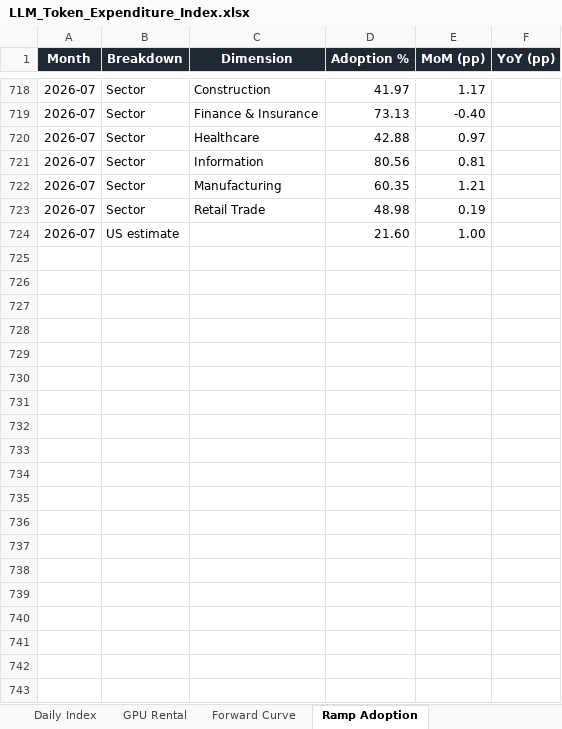
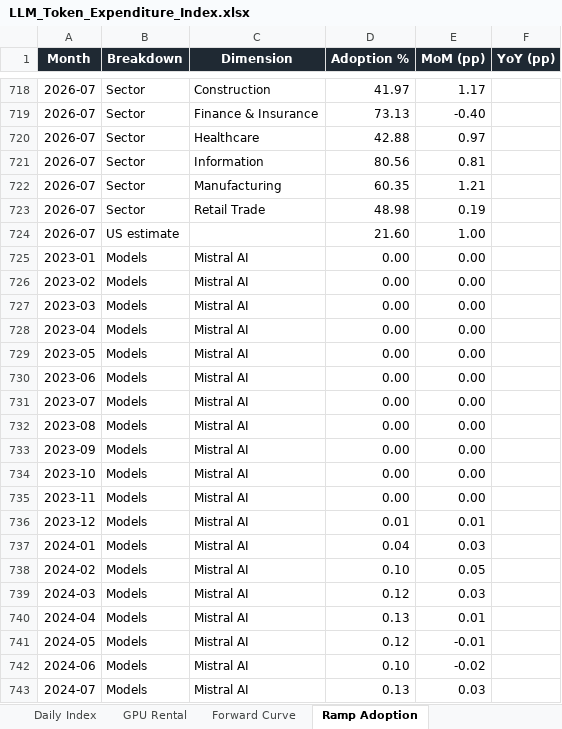
Before and after one commit to xcidjazz/silicon-data-tracker, an Excel workbook: LLM_Token_Expenditure_Index.xlsx, sheet Ramp Adoption, drawn as a sheet; only a part is shown, gaps mark what is left out; values as stored, in another font and other column widths than the file's, no borders; the diff covers the shown part only; the diff names each change by its address in the sheet, - before the commit and + after, or states it on an @@ line.

```diff
--- a/LLM_Token_Expenditure_Index.xlsx (sheet Ramp Adoption)
+++ b/LLM_Token_Expenditure_Index.xlsx (sheet Ramp Adoption)
+row 725: 2023-01 | Models | Mistral AI | 0.00 | 0.00
+row 726: 2023-02 | Models | Mistral AI | 0.00 | 0.00
+row 727: 2023-03 | Models | Mistral AI | 0.00 | 0.00
+row 728: 2023-04 | Models | Mistral AI | 0.00 | 0.00
+row 729: 2023-05 | Models | Mistral AI | 0.00 | 0.00
+row 730: 2023-06 | Models | Mistral AI | 0.00 | 0.00
+row 731: 2023-07 | Models | Mistral AI | 0.00 | 0.00
+row 732: 2023-08 | Models | Mistral AI | 0.00 | 0.00
+row 733: 2023-09 | Models | Mistral AI | 0.00 | 0.00
+row 734: 2023-10 | Models | Mistral AI | 0.00 | 0.00
+row 735: 2023-11 | Models | Mistral AI | 0.00 | 0.00
+row 736: 2023-12 | Models | Mistral AI | 0.01 | 0.01
+row 737: 2024-01 | Models | Mistral AI | 0.04 | 0.03
+row 738: 2024-02 | Models | Mistral AI | 0.10 | 0.05
+row 739: 2024-03 | Models | Mistral AI | 0.12 | 0.03
+row 740: 2024-04 | Models | Mistral AI | 0.13 | 0.01
+row 741: 2024-05 | Models | Mistral AI | 0.12 | -0.01
+row 742: 2024-06 | Models | Mistral AI | 0.10 | -0.02
+row 743: 2024-07 | Models | Mistral AI | 0.13 | 0.03
```
Also changed, not shown: 42 added rows elsewhere in this sheet, sheet Forward Curve, sheet Ramp Spend per Employee, sheet GPU Rental, sheet Source, charts or pictures, 6 other files.
